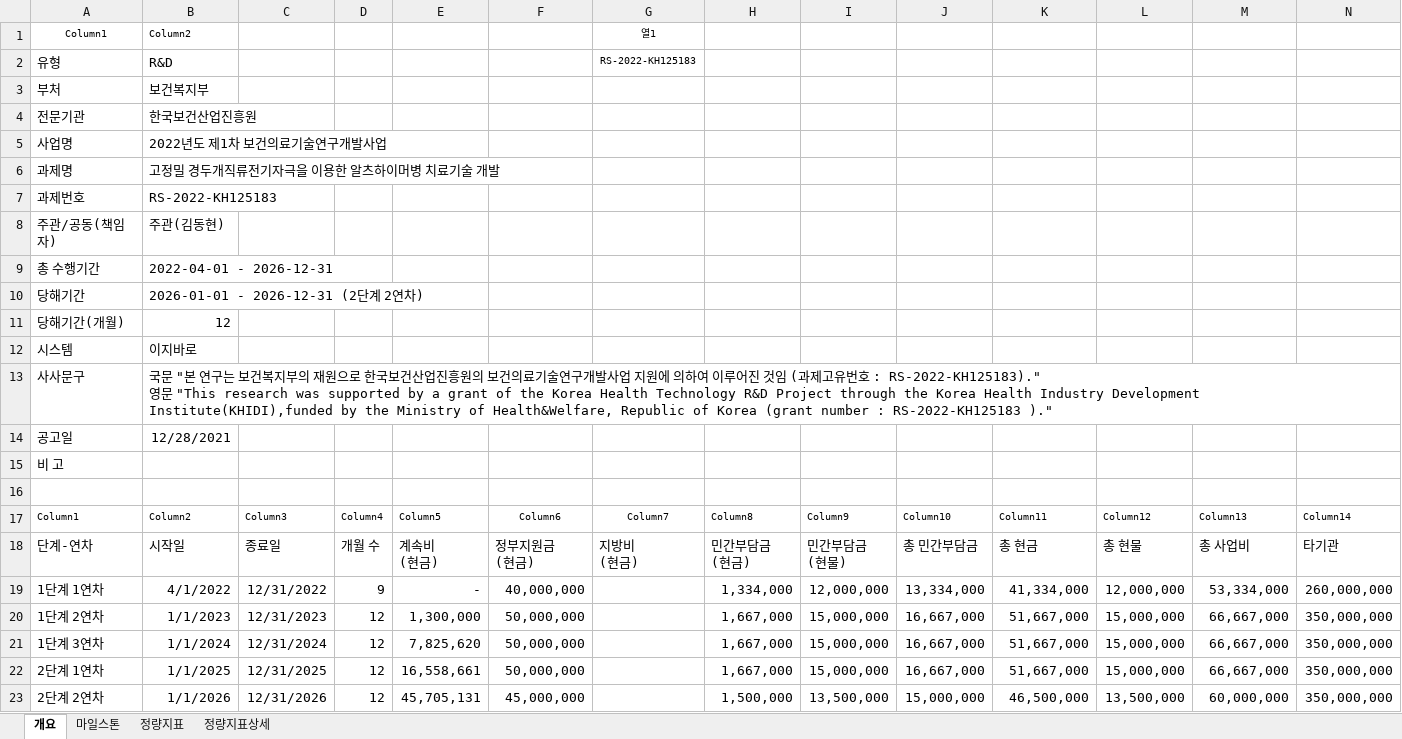
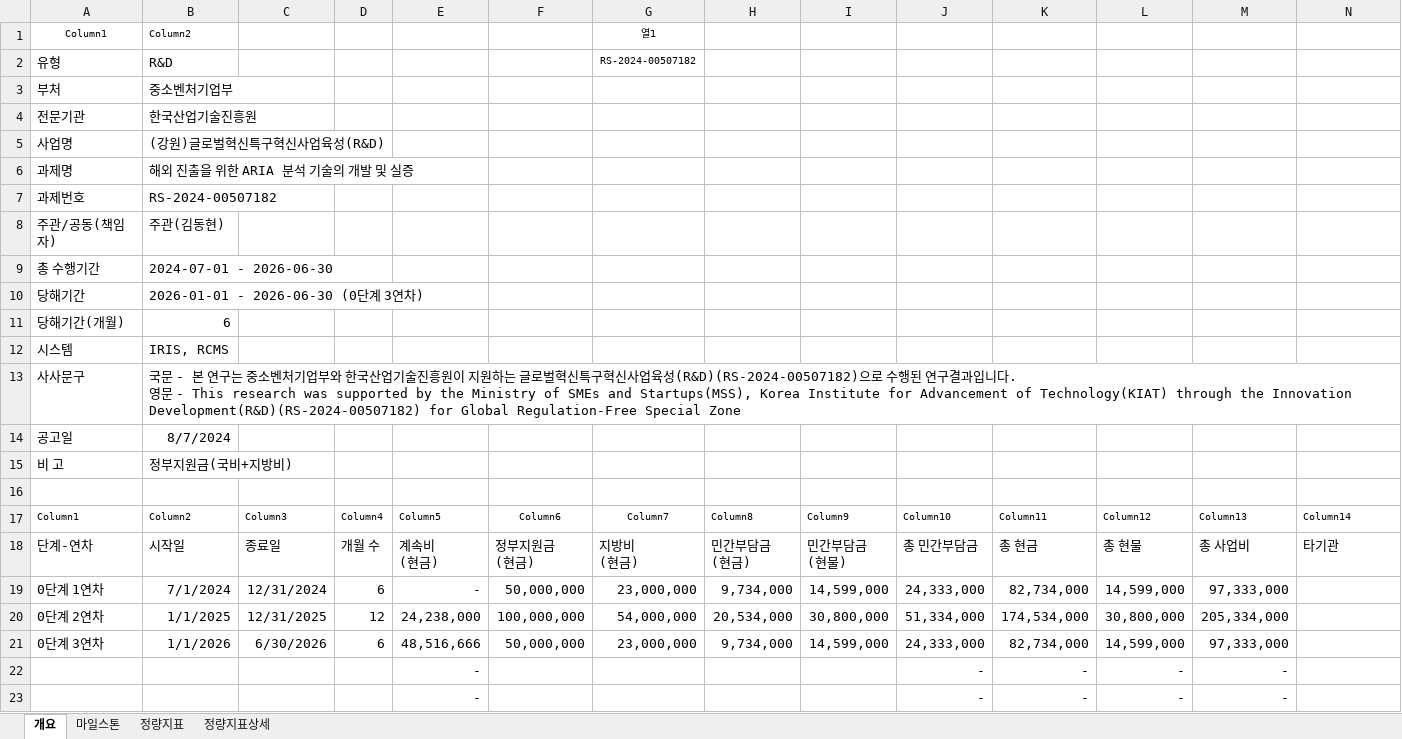
Before and after one commit to neurophet-inyeong/RND-Dashboard, an Excel workbook: projects/RS-2024-00507182.xlsx, sheet 개요, drawn as a sheet; only a part is shown; values as stored, in another font and other column widths than the file's, no borders; table styles not drawn; removed rows and columns are numbered as before the commit, all else as after; rows hold the shown columns only; ↵ is a line break in a cell; the diff covers the shown part only; the diff names each change by its address in the sheet, - before the commit and + after, or states it on an @@ line.

```diff
--- a/projects/RS-2024-00507182.xlsx (sheet 개요)
+++ b/projects/RS-2024-00507182.xlsx (sheet 개요)
-G2: RS-2022-KH125183
+G2: RS-2024-00507182
-B3: 보건복지부
+B3: 중소벤처기업부
-B4: 한국보건산업진흥원
+B4: 한국산업기술진흥원
-B5: 2022년도 제1차 보건의료기술연구개발사업
+B5: (강원)글로벌혁신특구혁신사업육성(R&D)
-B6: 고정밀 경두개직류전기자극을 이용한 알츠하이머병 치료기술 개발
+B6: 해외 진출을 위한 ARIA 분석 기술의 개발 및 실증
-B7: RS-2022-KH125183
+B7: RS-2024-00507182
-B9: 2022-04-01 - 2026-12-31
+B9: 2024-07-01 - 2026-06-30
-B10: 2026-01-01 - 2026-12-31 (2단계 2연차)
+B10: 2026-01-01 - 2026-06-30 (0단계 3연차)
-B11: 12
+B11: 6
-B12: 이지바로
+B12: IRIS, RCMS
-B13: …문 "본 연구는 보건복지부의 재원으로 한국보건산업진흥원의 보건의료기술연구개발사업 지원에 의하여 이루어진 것임 (과제고유번호 : RS-2022-KH125183)." ↵ 영문 "This research was supported by a grant of the Korea Health Technology R&D Project through the Korea Health Industry Development Institute(KHIDI),funded by the Ministry of Health&Welfare, Republic of Korea (grant number : RS-2022-KH125183 )."
+B13: …문 - 본 연구는 중소벤처기업부와 한국산업기술진흥원이 지원하는 글로벌혁신특구혁신사업육성(R&D)(RS-2024-00507182)으로 수행된 연구결과입니다. ↵ 영문 - This research was supported by the Ministry of SMEs and Startups(MSS), Korea Institute for Advancement of Technology(KIAT) through the Innovation Development(R&D)(RS-2024-00507182) for Global Regulation-Free Special Zone
-B14: 12/28/2021
+B14: 8/7/2024
-B15: (empty)
+B15: 정부지원금(국비+지방비)
-row 19: 1단계 1연차 | 4/1/2022 | 12/31/2022 | 9 | - | 40,000,000 |  | 1,334,000 | 12,000,000 | 13,334,000 | 41,334,000 | 12,000,000 | 53,334,000 | 260,000,000
-row 20: 1단계 2연차 | 1/1/2023 | 12/31/2023 | 12 | 1,300,000 | 50,000,000 |  | 1,667,000 | 15,000,000 | 16,667,000 | 51,667,000 | 15,000,000 | 66,667,000 | 350,000,000
-row 21: 1단계 3연차 | 1/1/2024 | 12/31/2024 | 12 | 7,825,620 | 50,000,000 |  | 1,667,000 | 15,000,000 | 16,667,000 | 51,667,000 | 15,000,000 | 66,667,000 | 350,000,000
-row 22: 2단계 1연차 | 1/1/2025 | 12/31/2025 | 12 | 16,558,661 | 50,000,000 |  | 1,667,000 | 15,000,000 | 16,667,000 | 51,667,000 | 15,000,000 | 66,667,000 | 350,000,000
-row 23: 2단계 2연차 | 1/1/2026 | 12/31/2026 | 12 | 45,705,131 | 45,000,000 |  | 1,500,000 | 13,500,000 | 15,000,000 | 46,500,000 | 13,500,000 | 60,000,000 | 350,000,000
+row 19: 0단계 1연차 | 7/1/2024 | 12/31/2024 | 6 | - | 50,000,000 | 23,000,000 | 9,734,000 | 14,599,000 | 24,333,000 | 82,734,000 | 14,599,000 | 97,333,000
+row 20: 0단계 2연차 | 1/1/2025 | 12/31/2025 | 12 | 24,238,000 | 100,000,000 | 54,000,000 | 20,534,000 | 30,800,000 | 51,334,000 | 174,534,000 | 30,800,000 | 205,334,000
+row 21: 0단계 3연차 | 1/1/2026 | 6/30/2026 | 6 | 48,516,666 | 50,000,000 | 23,000,000 | 9,734,000 | 14,599,000 | 24,333,000 | 82,734,000 | 14,599,000 | 97,333,000
+row 22:  |  |  |  | - |  |  |  |  | - | - | - | -
+row 23:  |  |  |  | - |  |  |  |  | - | - | - | -
```
Also changed, not shown: 10 edited cells elsewhere in this sheet, sheet 정량지표, sheet 마일스톤, sheet 정량지표상세, formulas that keep their value.
